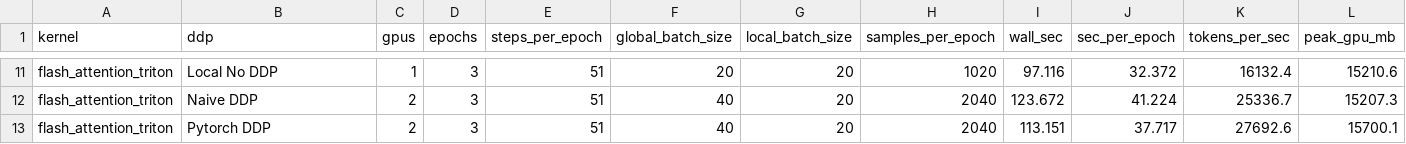
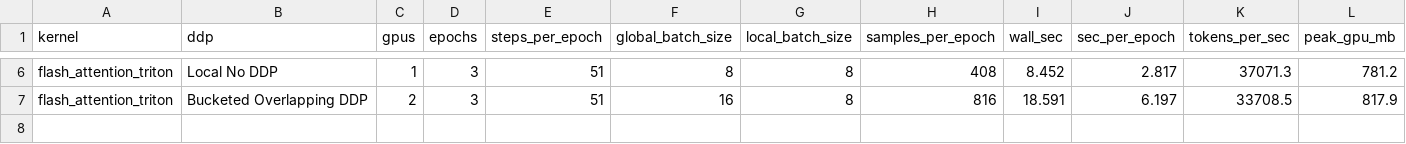
Before and after one commit to RoyYu0509/llm-stack, a CSV file: artifacts/lm_matrix_results.csv, drawn as a sheet; only a part is shown, gaps mark what is left out; removed rows and columns are numbered as before the commit, all else as after; the diff covers the shown part only; the diff names each change by its address in the sheet, - before the commit and + after, or states it on an @@ line.

```diff
--- a/artifacts/lm_matrix_results.csv
+++ b/artifacts/lm_matrix_results.csv
-F6 (global_batch_size): 20
+F6 (global_batch_size): 8
-G6:G7 (local_batch_size): 20
+G6:G7 (local_batch_size): 8
-H6 (samples_per_epoch): 1020
+H6 (samples_per_epoch): 408
-I6 (wall_sec): 97.116
+I6 (wall_sec): 8.452
-J6 (sec_per_epoch): 32.372
+J6 (sec_per_epoch): 2.817
-K6 (tokens_per_sec): 16132.4
+K6 (tokens_per_sec): 37071.3
-L6 (peak_gpu_mb): 15210.6
+L6 (peak_gpu_mb): 781.2
-B7 (ddp): Naive DDP
+B7 (ddp): Bucketed Overlapping DDP
-F7 (global_batch_size): 40
+F7 (global_batch_size): 16
-H7 (samples_per_epoch): 2040
+H7 (samples_per_epoch): 816
-I7 (wall_sec): 123.672
+I7 (wall_sec): 18.591
-J7 (sec_per_epoch): 41.224
+J7 (sec_per_epoch): 6.197
-K7 (tokens_per_sec): 25336.7
+K7 (tokens_per_sec): 33708.5
-L7 (peak_gpu_mb): 15207.3
+L7 (peak_gpu_mb): 817.9
-row 13: flash_attention_triton | Pytorch DDP | 2 | 3 | 51 | 40 | 20 | 2040 | 113.151 | 37.717 | 27692.6 | 15700.1
```
Also changed, not shown: 5 removed rows and 30 edited cells elsewhere in this file, 31 other files.
